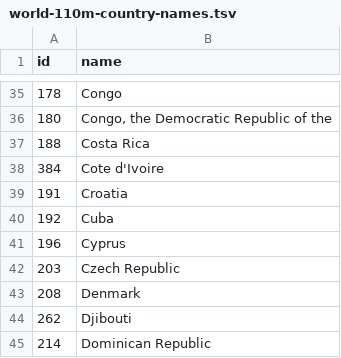
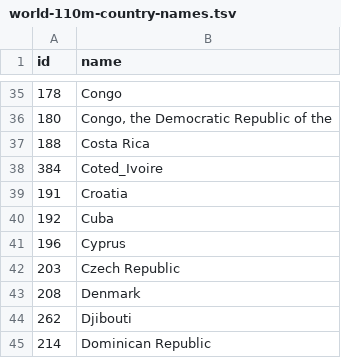
Before and after one commit to FortyIX/filesStorage, a TSV file: world-110m-country-names.tsv, drawn as a sheet; only a part is shown, gaps mark what is left out.

Commit message:
Update world-110m-country-names.tsv

```diff
--- a/world-110m-country-names.tsv
+++ b/world-110m-country-names.tsv
@@ -37,3 +37,3 @@ id	name
 188	Costa Rica
-384	Cote d'Ivoire
+384	Coted_Ivoire
 191	Croatia
```
